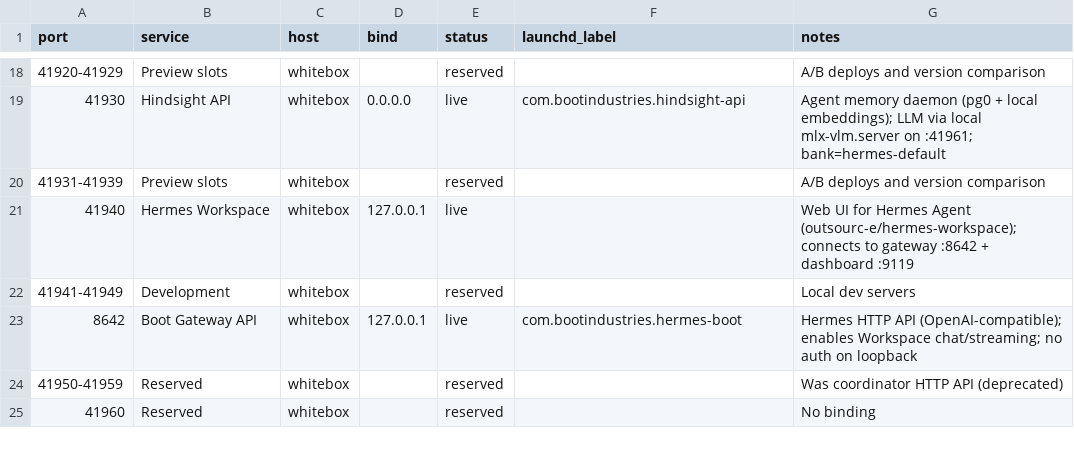
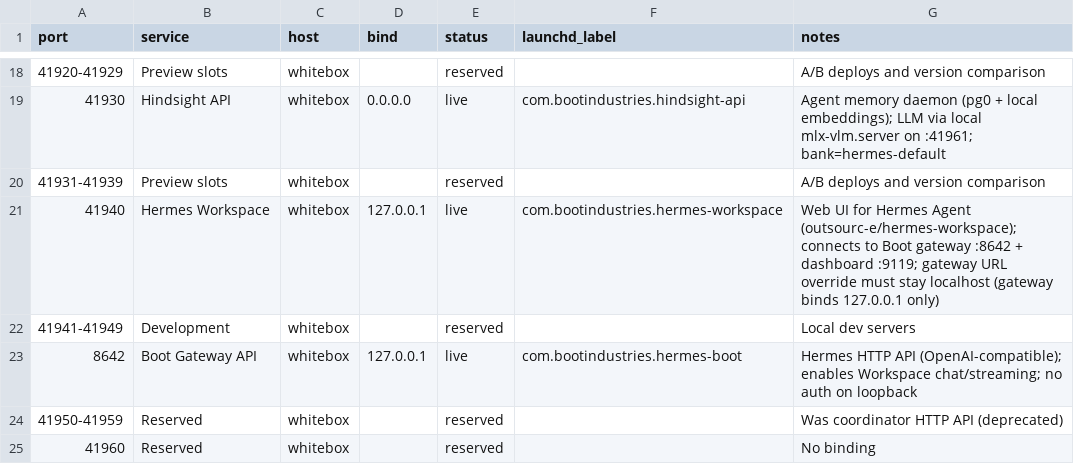
Before and after one commit to chrislyons/factory, a CSV file: infra/ports.csv, drawn as a sheet; only a part is shown, gaps mark what is left out.

```diff
--- a/infra/ports.csv
+++ b/infra/ports.csv
@@ -20,3 +20,3 @@ port,service,host,bind,status,launchd_label,notes
 41931-41939,Preview slots,whitebox,,reserved,,A/B deploys and version comparison
-41940,Hermes Workspace,whitebox,127.0.0.1,live,,Web UI for Hermes Agent (outsourc-e/hermes-workspace); connects to gateway :8642 + dashboard :9119
+41940,Hermes Workspace,whitebox,127.0.0.1,live,com.bootindustries.hermes-workspace,Web UI for Hermes Agent (outsourc-e/hermes-workspace); connects to Boot gateway :8642 + dashboard :9119; gateway URL override must stay localhost (gateway binds 127.0.0.1 only)
 41941-41949,Development,whitebox,,reserved,,Local dev servers
```
